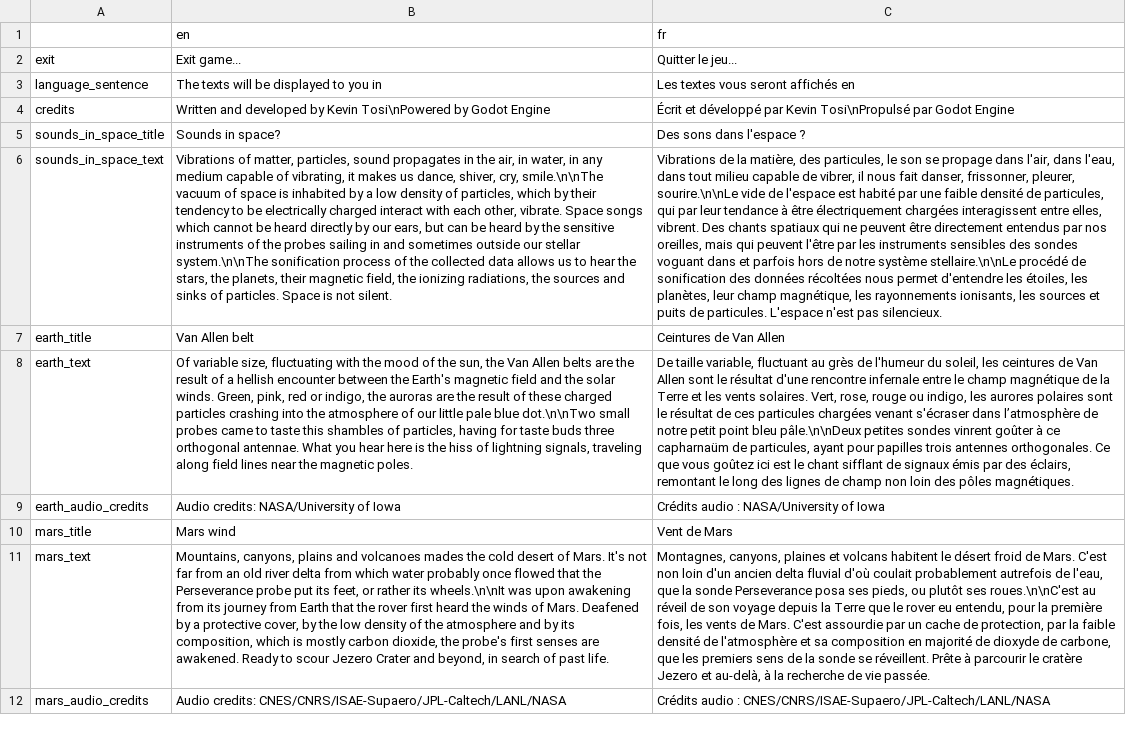
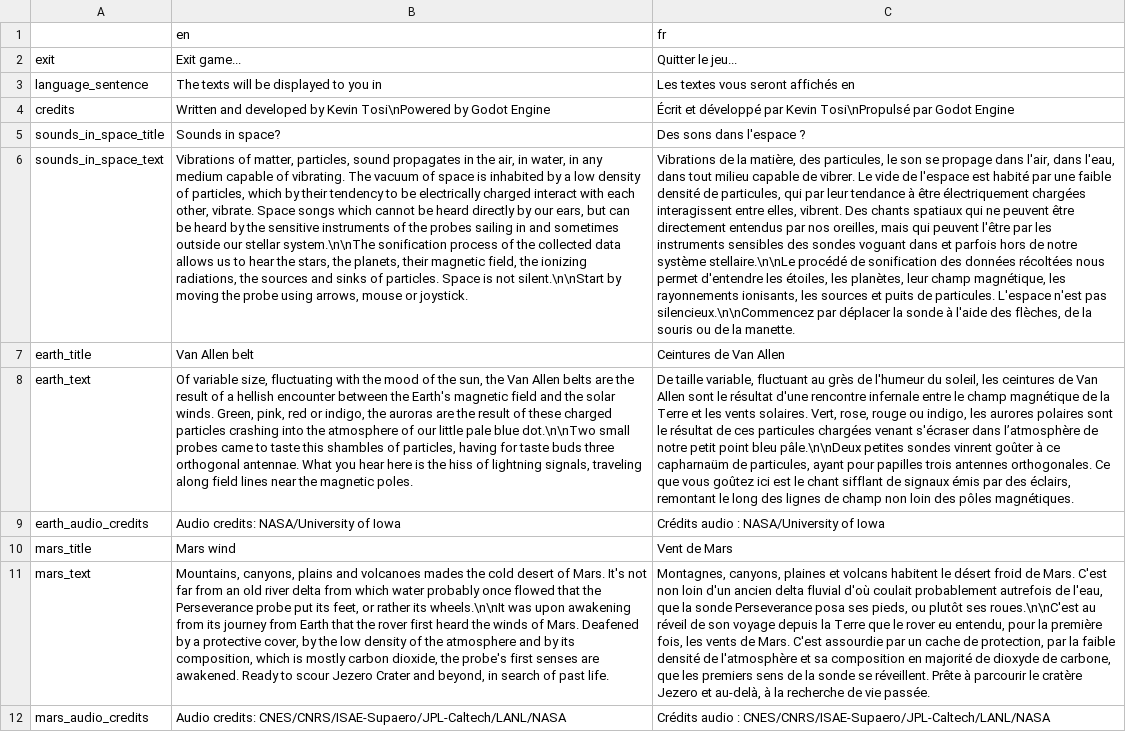
Before and after one commit to lekernelpanic/pound-probe, a CSV file: sound-probe/text/text.csv, drawn as a sheet; only a part is shown; the diff names each change by its address in the sheet, - before the commit and + after, or states it on an @@ line.

Commit message:
Add instructions for moving probe

```diff
--- a/sound-probe/text/text.csv
+++ b/sound-probe/text/text.csv
-B6 (en): …capable of vibrating, it makes us dance, shiver, cry, smile.\n\nThe vacuum of space is inhabited by a low density of particles, which by their tendency to be electrically charged interact with each other, vibrate. Space songs which cannot be heard directly by our ears, but can be heard by the sensitive instruments of the probes sailing in and sometimes outside our stellar system.\n\nThe sonification process of the collected data allows us to hear the stars, the planets, their magnetic field, the ionizing radiations, the sources and sinks of particles. Space is not silent.
+B6 (en): …capable of vibrating. The vacuum of space is inhabited by a low density of particles, which by their tendency to be electrically charged interact with each other, vibrate. Space songs which cannot be heard directly by our ears, but can be heard by the sensitive instruments of the probes sailing in and sometimes outside our stellar system.\n\nThe sonification process of the collected data allows us to hear the stars, the planets, their magnetic field, the ionizing radiations, the sources and sinks of particles. Space is not silent.\n\nStart by moving the probe using arrows, mouse or joystick.
-C6 (fr): …capable de vibrer, il nous fait danser, frissonner, pleurer, sourire.\n\nLe vide de l'espace est habité par une faible densité de particules, qui par leur tendance à être électriquement chargées interagissent entre elles, vibrent. Des chants spatiaux qui ne peuvent être directement entendus par nos oreilles, mais qui peuvent l'être par les instruments sensibles des sondes voguant dans et parfois hors de notre système stellaire.\n\nLe procédé de sonification des données récoltées nous permet d'entendre les étoiles, les planètes, leur champ magnétique, les rayonnements ionisants, les sources et puits de particules. L'espace n'est pas silencieux.
+C6 (fr): …capable de vibrer. Le vide de l'espace est habité par une faible densité de particules, qui par leur tendance à être électriquement chargées interagissent entre elles, vibrent. Des chants spatiaux qui ne peuvent être directement entendus par nos oreilles, mais qui peuvent l'être par les instruments sensibles des sondes voguant dans et parfois hors de notre système stellaire.\n\nLe procédé de sonification des données récoltées nous permet d'entendre les étoiles, les planètes, leur champ magnétique, les rayonnements ionisants, les sources et puits de particules. L'espace n'est pas silencieux.\n\nCommencez par déplacer la sonde à l'aide des flèches, de la souris ou de la manette.
```
Also changed, not shown: 5 other files.
